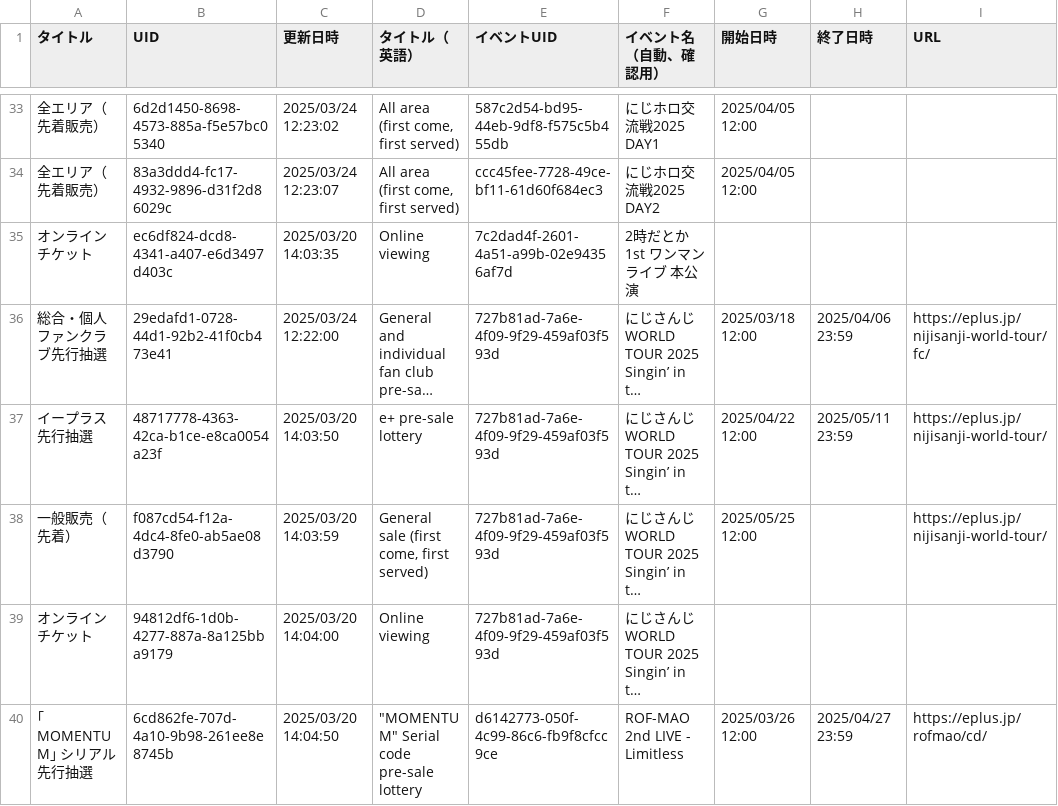
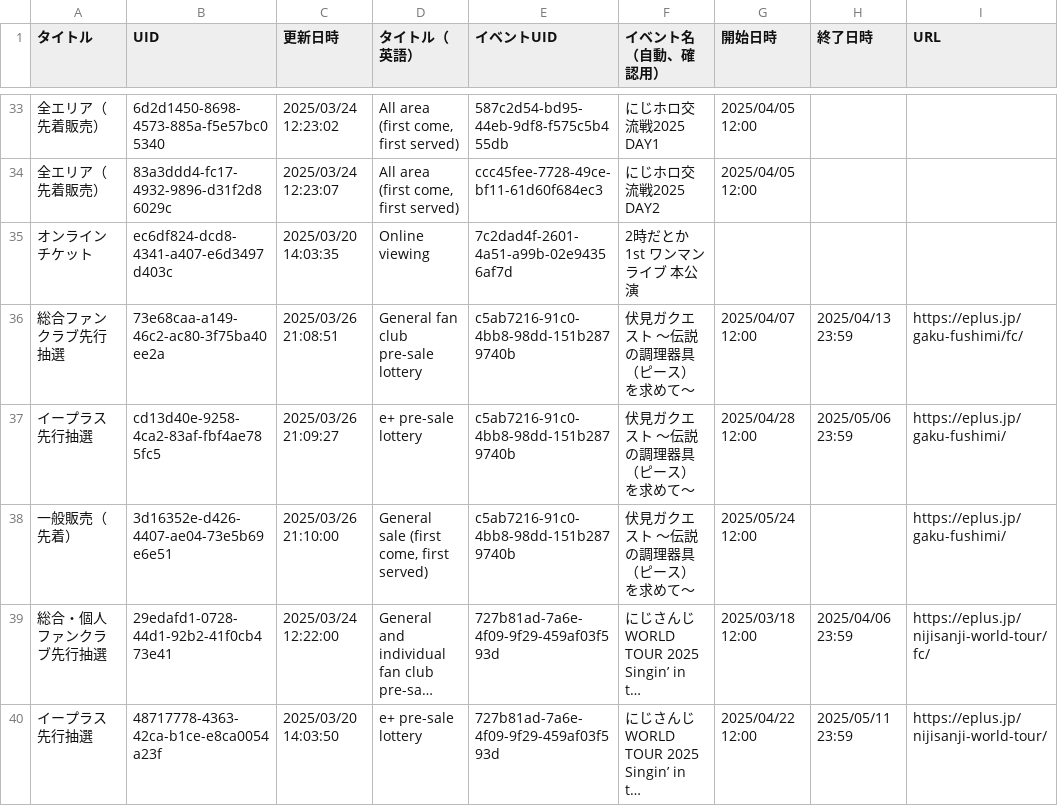
Before and after one commit to magicien/Nij.iCal, a CSV file: data/tickets.csv, drawn as a sheet; only a part is shown, gaps mark what is left out; the shorter side is filled out with more unchanged rows; long unchanged cells end in …; the diff names each change by its address in the sheet, - before the commit and + after, or states it on an @@ line.

```diff
--- a/data/tickets.csv
+++ b/data/tickets.csv
+row 36: 総合ファンクラブ先行抽選 | 73e68caa-a149-46c2-ac80-3f75ba40ee2a | 2025/03/26 21:08:51 | General fan club pre-sale lottery | c5ab7216-91c0-4bb8-98dd-151b2879740b | 伏見ガクエスト 〜伝説の調理器具（ピース）を求めて〜 | 2025/04/07 12:00 | 2025/04/13 23:59 | https://eplus.jp/gaku-fushimi/fc/
+row 37: イープラス先行抽選 | cd13d40e-9258-4ca2-83af-fbf4ae785fc5 | 2025/03/26 21:09:27 | e+ pre-sale lottery | c5ab7216-91c0-4bb8-98dd-151b2879740b | 伏見ガクエスト 〜伝説の調理器具（ピース）を求めて〜 | 2025/04/28 12:00 | 2025/05/06 23:59 | https://eplus.jp/gaku-fushimi/
+row 38: 一般販売（先着） | 3d16352e-d426-4407-ae04-73e5b69e6e51 | 2025/03/26 21:10:00 | General sale (first come, first served) | c5ab7216-91c0-4bb8-98dd-151b2879740b | 伏見ガクエスト 〜伝説の調理器具（ピース）を求めて〜 | 2025/05/24 12:00 |  | https://eplus.jp/gaku-fushimi/
```
Also changed, not shown: data/events.csv, 12 other files.
